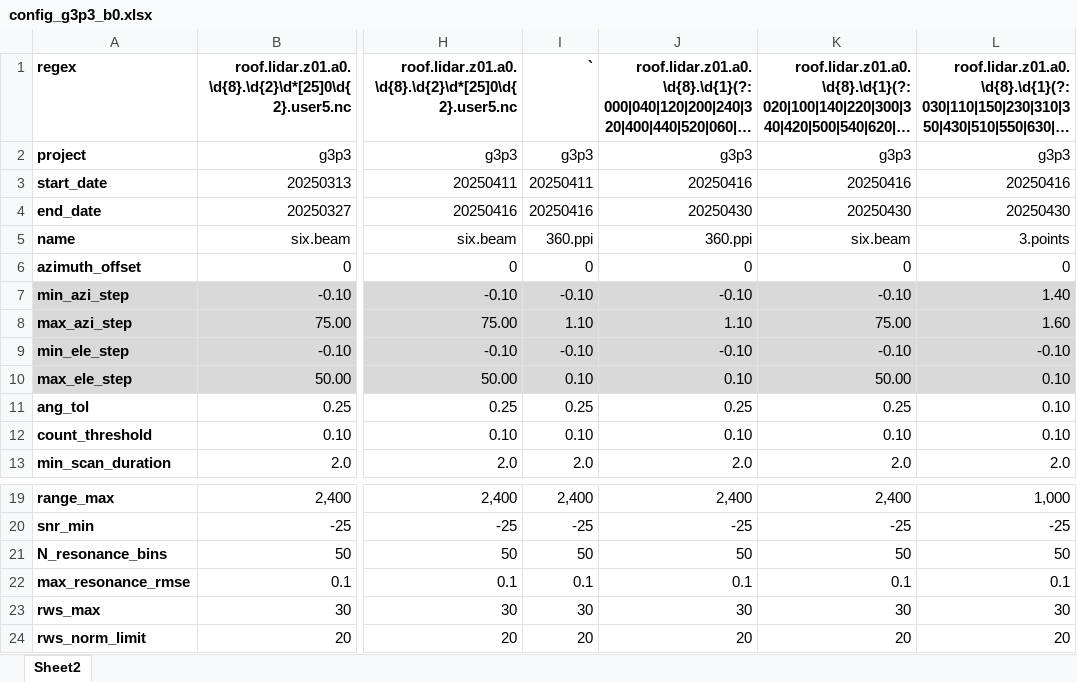
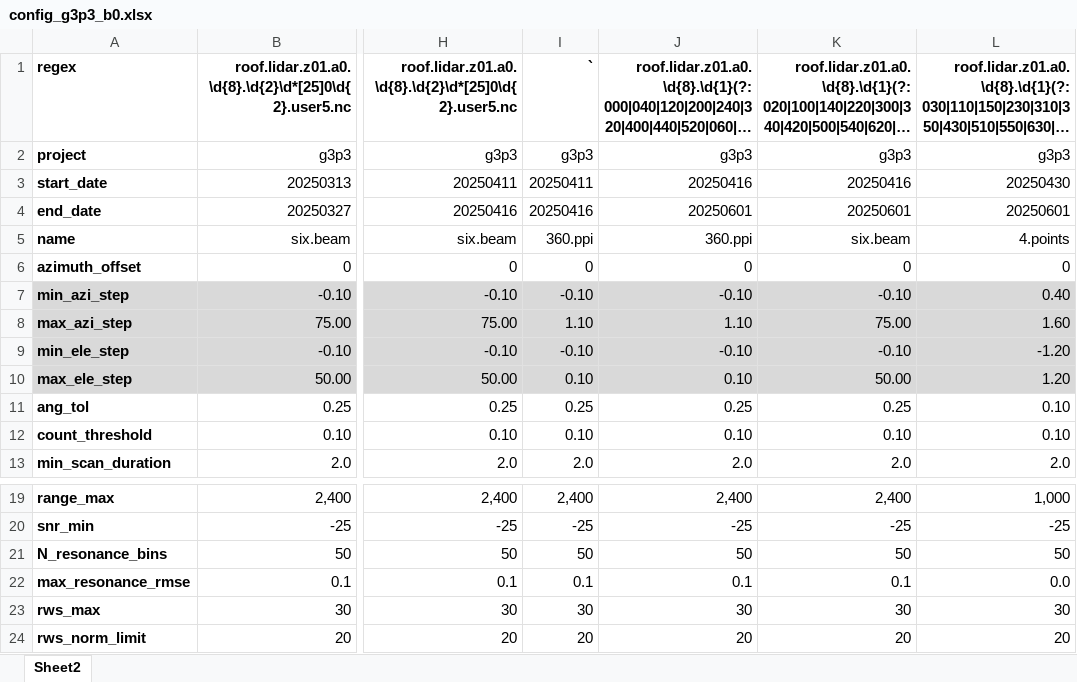
Before and after one commit to StefanoWind/g3p3_lidar_processing, an Excel workbook: configs/config_g3p3_b0.xlsx, sheet Sheet2, drawn as a sheet; only a part is shown, gaps mark what is left out; long unchanged cells end in …; values as stored, in another font and other column widths than the file's, no borders; the diff names each change by its address in the sheet, - before the commit and + after, or states it on an @@ line.

Commit message:
Added 4 point scan to config

```diff
--- a/configs/config_g3p3_b0.xlsx (sheet Sheet2)
+++ b/configs/config_g3p3_b0.xlsx (sheet Sheet2)
-L3: 20250416
+L3: 20250430
-J4: 20250430
+J4: 20250601
-K4: 20250430
+K4: 20250601
-L4: 20250430
+L4: 20250601
-L5: 3.points
+L5: 4.points
-L7: 1.40
+L7: 0.40
-L9: -0.10
+L9: -1.20
-L10: 0.10
+L10: 1.20
-L22: 0.1
+L22: 0.0
```
Also changed, not shown: 1 other file.
